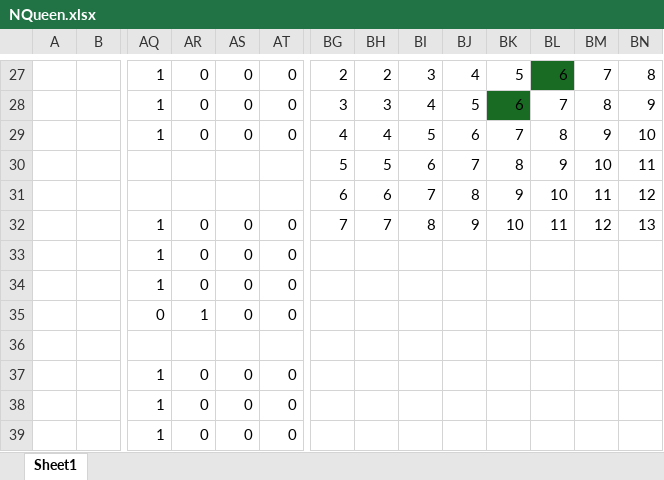
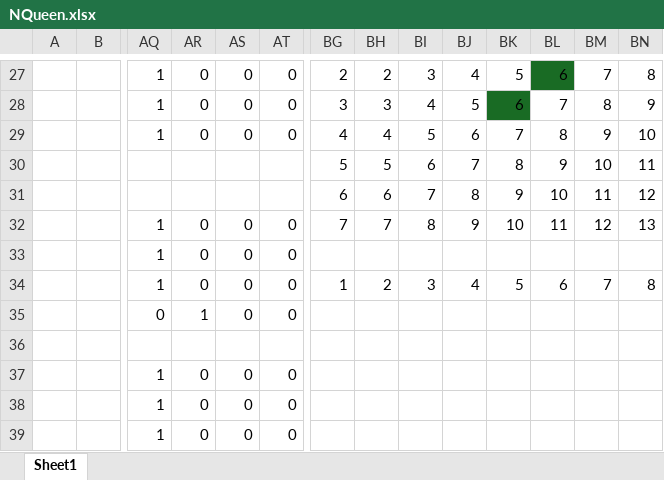
Before and after one commit to awinas-kannan/Java-Features, an Excel workbook: src/main/java/com/awinas/learning/leetcode/hard/NQueen.xlsx, sheet Sheet1, drawn as a sheet; only a part is shown, gaps mark what is left out; values as stored, in another font and other column widths than the file's, no borders; removed rows and columns are numbered as before the commit, all else as after; rows hold the shown columns only; the diff names each change by its address in the sheet, - before the commit and + after, or states it on an @@ line.

```diff
--- a/src/main/java/com/awinas/learning/leetcode/hard/NQueen.xlsx (sheet Sheet1)
+++ b/src/main/java/com/awinas/learning/leetcode/hard/NQueen.xlsx (sheet Sheet1)
-row 34:  |  | 1 | 0 | 0 | 0
+row 34:  |  | 1 | 0 | 0 | 0 | 1 | 2 | 3 | 4 | 5 | 6 | 7 | 8
```
Also changed, not shown: 1 other file.
